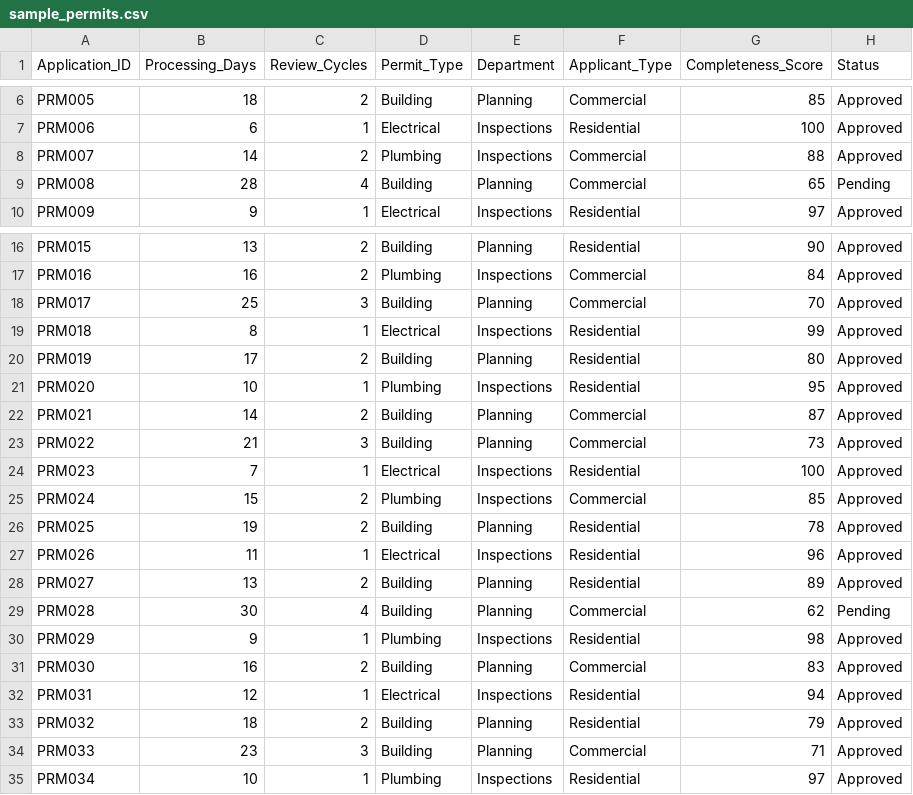
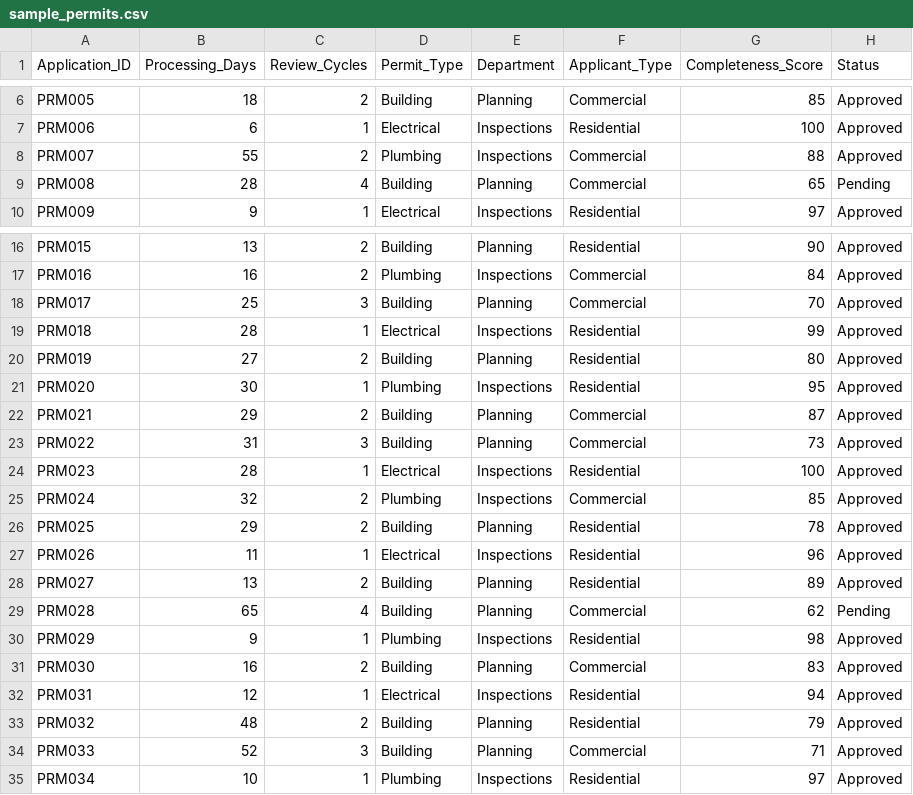
Before and after one commit to qualityincourts-lab/CiviQual, a CSV file: samples/sample_permits.csv, drawn as a sheet; only a part is shown, gaps mark what is left out.

```diff
--- a/samples/sample_permits.csv
+++ b/samples/sample_permits.csv
@@ -7,3 +7,3 @@ PRM005,18,2,Building,Planning,Commercial,85,Approved
 PRM006,6,1,Electrical,Inspections,Residential,100,Approved
-PRM007,14,2,Plumbing,Inspections,Commercial,88,Approved
+PRM007,55,2,Plumbing,Inspections,Commercial,88,Approved
 PRM008,28,4,Building,Planning,Commercial,65,Pending
@@ -18,13 +18,13 @@ PRM016,16,2,Plumbing,Inspections,Commercial,84,Approved
 PRM017,25,3,Building,Planning,Commercial,70,Approved
-PRM018,8,1,Electrical,Inspections,Residential,99,Approved
-PRM019,17,2,Building,Planning,Residential,80,Approved
-PRM020,10,1,Plumbing,Inspections,Residential,95,Approved
-PRM021,14,2,Building,Planning,Commercial,87,Approved
-PRM022,21,3,Building,Planning,Commercial,73,Approved
-PRM023,7,1,Electrical,Inspections,Residential,100,Approved
-PRM024,15,2,Plumbing,Inspections,Commercial,85,Approved
-PRM025,19,2,Building,Planning,Residential,78,Approved
+PRM018,28,1,Electrical,Inspections,Residential,99,Approved
+PRM019,27,2,Building,Planning,Residential,80,Approved
+PRM020,30,1,Plumbing,Inspections,Residential,95,Approved
+PRM021,29,2,Building,Planning,Commercial,87,Approved
+PRM022,31,3,Building,Planning,Commercial,73,Approved
+PRM023,28,1,Electrical,Inspections,Residential,100,Approved
+PRM024,32,2,Plumbing,Inspections,Commercial,85,Approved
+PRM025,29,2,Building,Planning,Residential,78,Approved
 PRM026,11,1,Electrical,Inspections,Residential,96,Approved
 PRM027,13,2,Building,Planning,Residential,89,Approved
-PRM028,30,4,Building,Planning,Commercial,62,Pending
+PRM028,65,4,Building,Planning,Commercial,62,Pending
 PRM029,9,1,Plumbing,Inspections,Residential,98,Approved
@@ -32,4 +32,4 @@ PRM030,16,2,Building,Planning,Commercial,83,Approved
 PRM031,12,1,Electrical,Inspections,Residential,94,Approved
-PRM032,18,2,Building,Planning,Residential,79,Approved
-PRM033,23,3,Building,Planning,Commercial,71,Approved
+PRM032,48,2,Building,Planning,Residential,79,Approved
+PRM033,52,3,Building,Planning,Commercial,71,Approved
 PRM034,10,1,Plumbing,Inspections,Residential,97,Approved
```
Also changed, not shown: samples/sample_court_cases.csv, samples/sample_court_clerk.csv, 1 other file.
